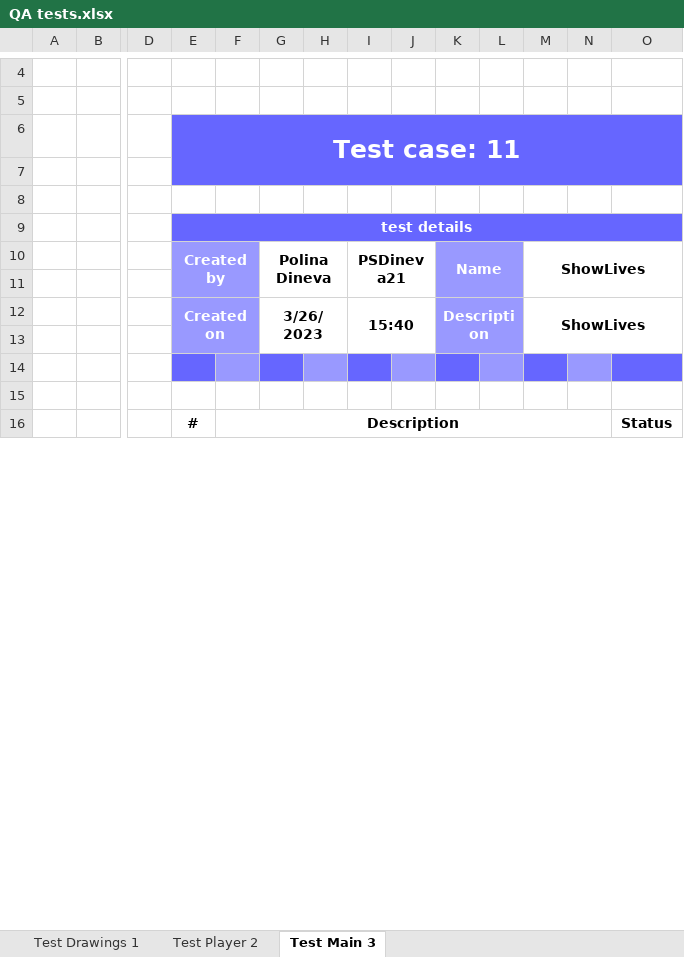
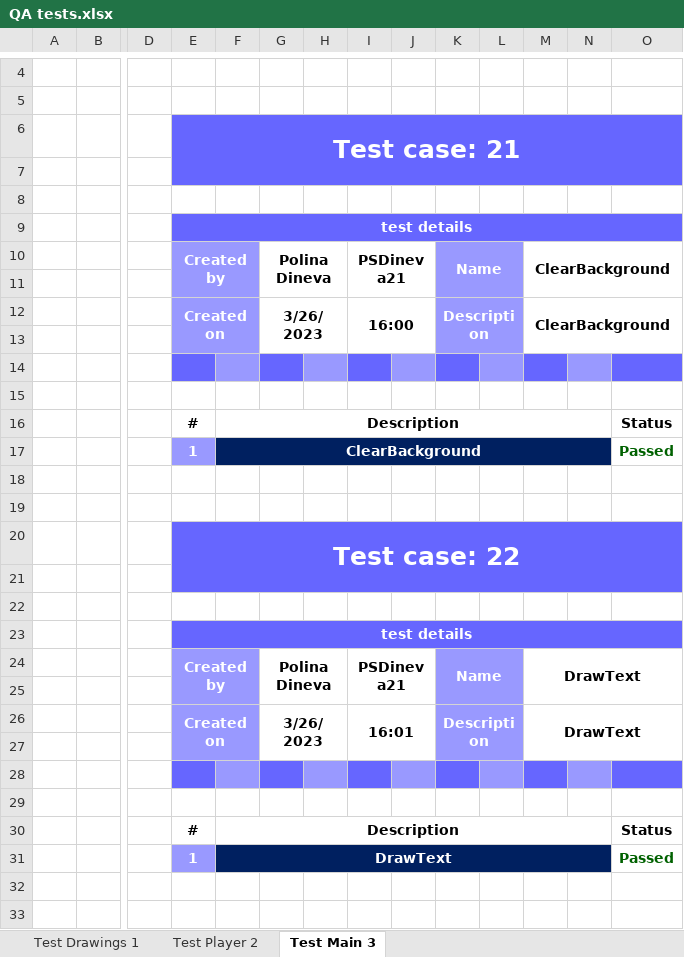
Before and after one commit to codingburgas/2223-9th-grade-sprint-math-games-algebrain, an Excel workbook: 2223-9th-grade-sprint-math-games/Documents/QA/QA tests.xlsx, sheet Test Main 3, drawn as a sheet; only a part is shown, gaps mark what is left out; values as stored, in another font and other column widths than the file's, no borders; conditional formats not drawn; rows hold the shown columns only; the diff covers the shown part only; the diff names each change by its address in the sheet, - before the commit and + after, or states it on an @@ line.

Commit message:
Add Finished QA tests

```diff
--- a/2223-9th-grade-sprint-math-games/Documents/QA/QA tests.xlsx (sheet Test Main 3)
+++ b/2223-9th-grade-sprint-math-games/Documents/QA/QA tests.xlsx (sheet Test Main 3)
-E6: Test case: 11
+E6: Test case: 21
-M10: ShowLives
+M10: ClearBackground
-I12: 15:40
+I12: 16:00
-M12: ShowLives
+M12: ClearBackground
+row 17:  |  |  | 1 | ClearBackground |  |  |  |  |  |  |  |  | Passed
+row 18: (empty)
+row 19: (empty)
+row 20:  |  |  | Test case: 22
+row 21: (empty)
+row 22: (empty)
+row 23:  |  |  | test details
+row 24:  |  |  | Created by |  | Polina Dineva |  | PSDineva21 |  | Name |  | DrawText
+row 25: (empty)
+row 26:  |  |  | Created on |  | 3/26/2023 |  | 16:01 |  | Description |  | DrawText
+row 27: (empty)
+row 28: (empty)
+row 29: (empty)
+row 30:  |  |  | # | Description |  |  |  |  |  |  |  |  | Status
+row 31:  |  |  | 1 | DrawText |  |  |  |  |  |  |  |  | Passed
+row 32: (empty)
+row 33: (empty)
```
Also changed, not shown: 109 added rows and 1 edited cell elsewhere in this sheet, sheet Test Player 2.
